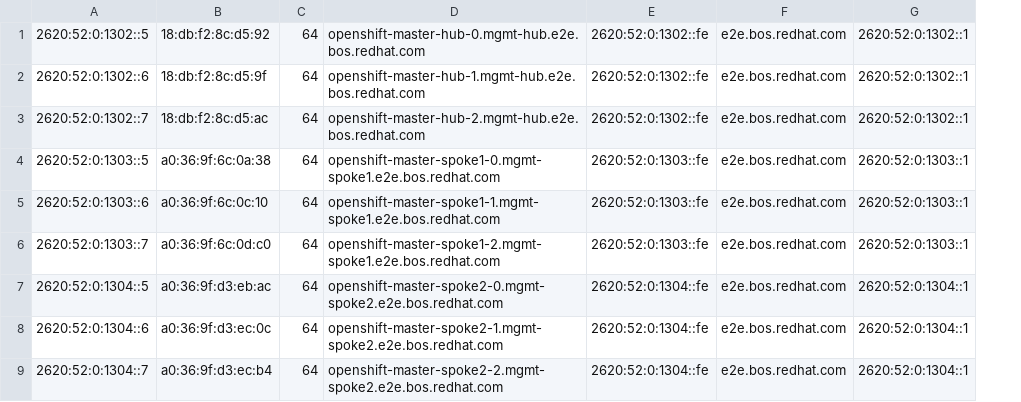
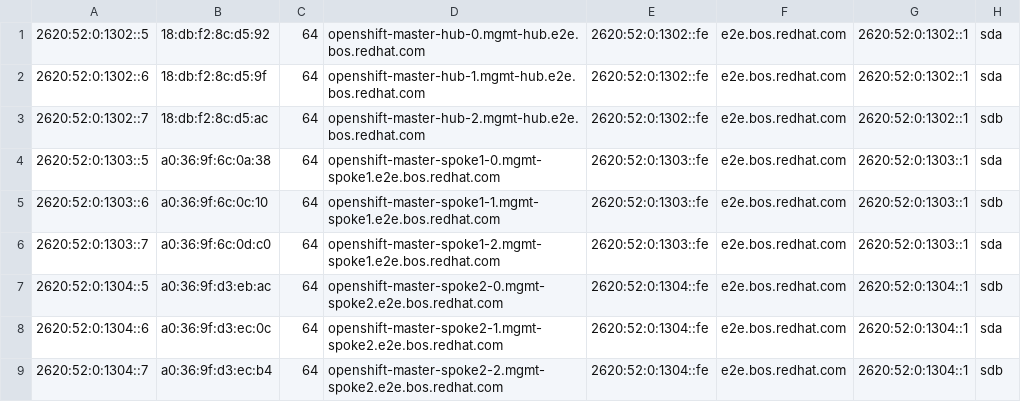
Before and after one commit to jparrill/small-iso-upi, a CSV file: ipv6-inventory.csv, drawn as a sheet; the diff names each change by its address in the sheet, - before the commit and + after, or states it on an @@ line.

```diff
--- a/ipv6-inventory.csv
+++ b/ipv6-inventory.csv
+column H, rows 1-9: sda | sda | sdb | sda | sdb | sda | sdb | sda | sdb
```
Also changed, not shown: 2 other files.
